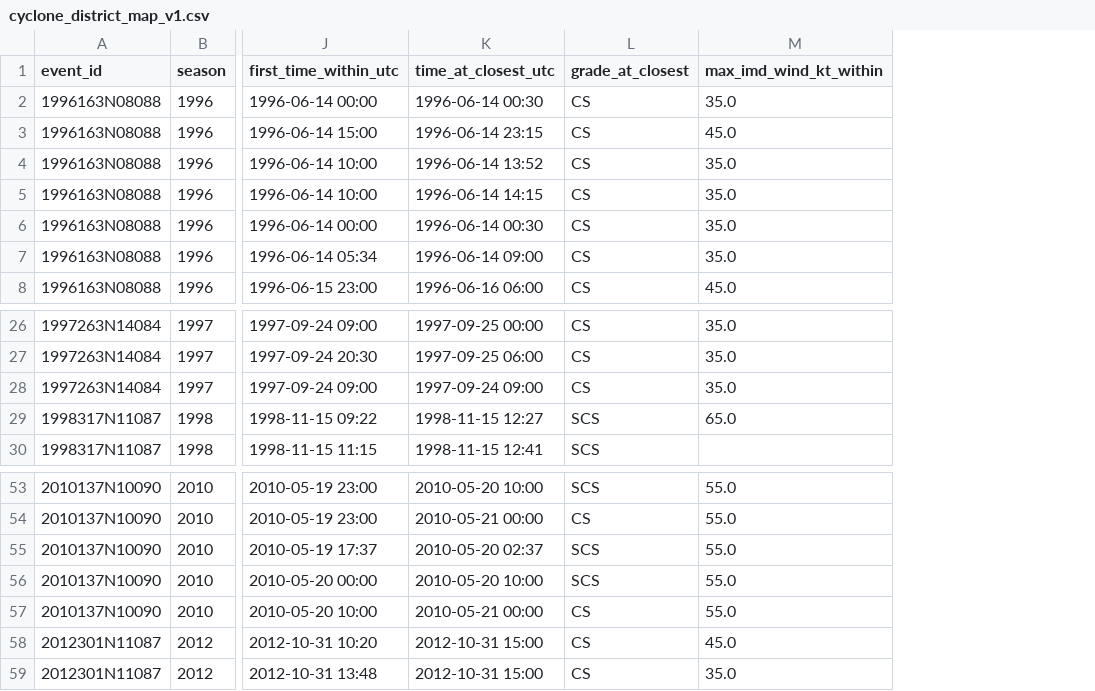
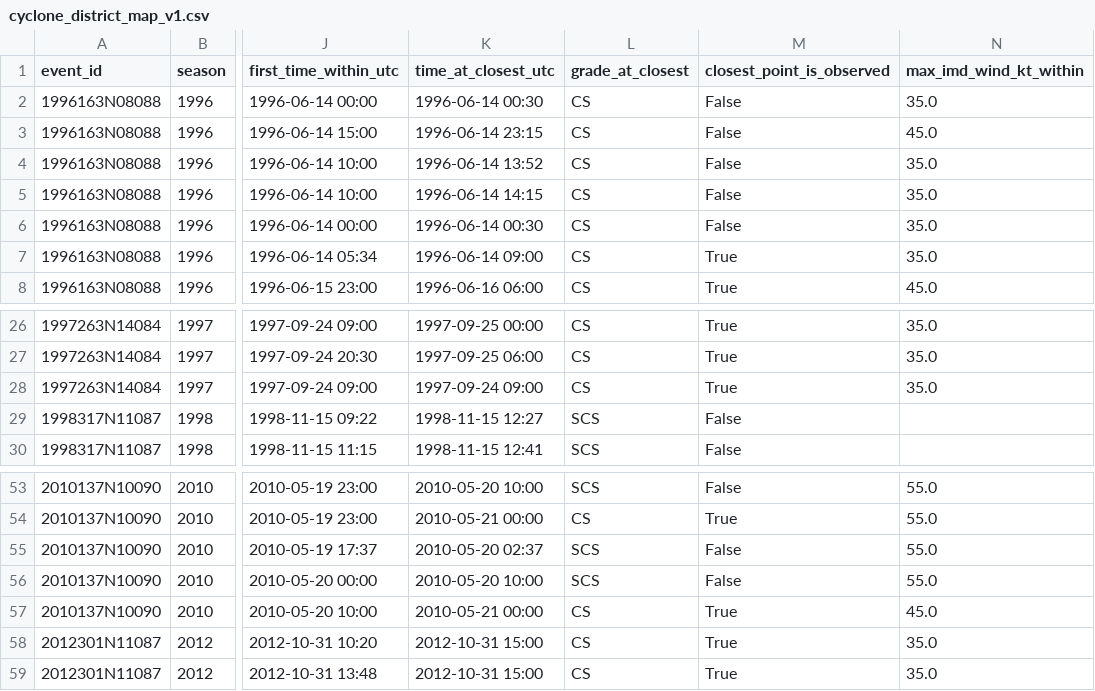
Before and after one commit to Qkrishi-Solutions/PNB--QWRF, a CSV file: cyclone_catalogue/cyclone_district_map_v1.csv, drawn as a sheet; only a part is shown, gaps mark what is left out; addresses are those after the commit; the diff names each change by its address in the sheet, - before the commit and + after, or states it on an @@ line.

Commit message:
Address review findings on cyclone catalogue (#46)
Match compound storm names and add Gulab to spot checks, honour thresholds above 200 km, strengthen validation checks, make spot-check failures affect exit status, count skipped long gaps, report peak wind from observed points only with an observed flag, pick the most frequent storm name, drop Python 3.10-only zip(strict), correct README licence and Gulab statements.

```diff
--- a/cyclone_catalogue/cyclone_district_map_v1.csv
+++ b/cyclone_catalogue/cyclone_district_map_v1.csv
+column M (closest_point_is_observed), rows 2-8: False | False | False | False | False | True | True; rows 26-30: True | True | True | False | False; rows 53-59: False | True | False | False | True | True | True
-N29 (max_imd_wind_kt_within): 65.0
+N29 (max_imd_wind_kt_within): (empty)
-N57 (max_imd_wind_kt_within): 55.0
+N57 (max_imd_wind_kt_within): 45.0
-N58 (max_imd_wind_kt_within): 45.0
+N58 (max_imd_wind_kt_within): 35.0
```
Also changed, not shown: cyclone_catalogue/cyclone_events_v1.csv, cyclone_catalogue/cyclone_spot_checks_v1.csv, 4 other files.
